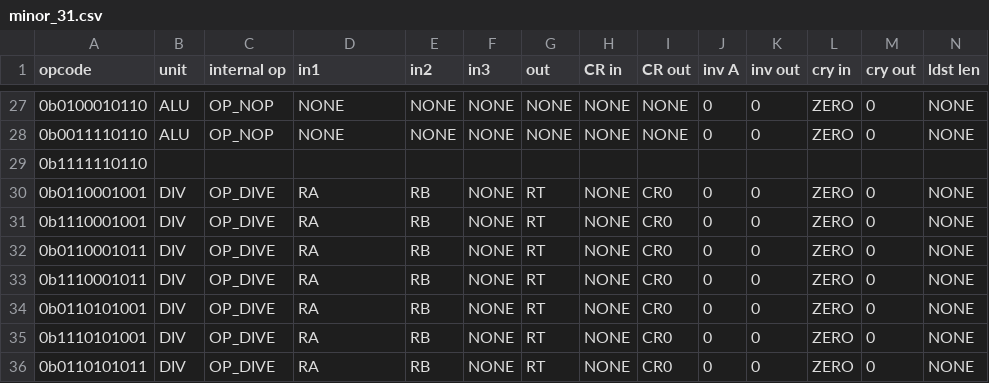
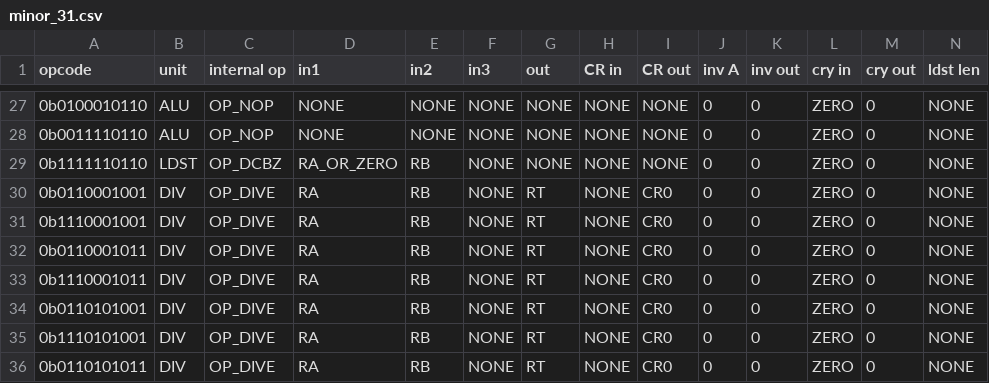
Before and after one commit to programmerjake/libre-soc-wiki, a CSV file: openpower/isatables/minor_31.csv, drawn as a sheet; only a part is shown, gaps mark what is left out; the diff covers the shown part only; the diff names each change by its address in the sheet, - before the commit and + after, or states it on an @@ line.

Commit message:
decode dcbz correctly

```diff
--- a/openpower/isatables/minor_31.csv
+++ b/openpower/isatables/minor_31.csv
-B29 (unit): (empty)
+B29 (unit): LDST
-C29 (internal op): (empty)
+C29 (internal op): OP_DCBZ
-D29 (in1): (empty)
+D29 (in1): RA_OR_ZERO
-E29 (in2): (empty)
+E29 (in2): RB
-F29 (in3): (empty)
+F29 (in3): NONE
-G29 (out): (empty)
+G29 (out): NONE
-H29 (CR in): (empty)
+H29 (CR in): NONE
-I29 (CR out): (empty)
+I29 (CR out): NONE
-J29 (inv A): (empty)
+J29 (inv A): 0
-K29 (inv out): (empty)
+K29 (inv out): 0
-L29 (cry in): (empty)
+L29 (cry in): ZERO
-M29 (cry out): (empty)
+M29 (cry out): 0
-N29 (ldst len): (empty)
+N29 (ldst len): NONE
```
Also changed, not shown: 9 edited cells elsewhere in this file.
